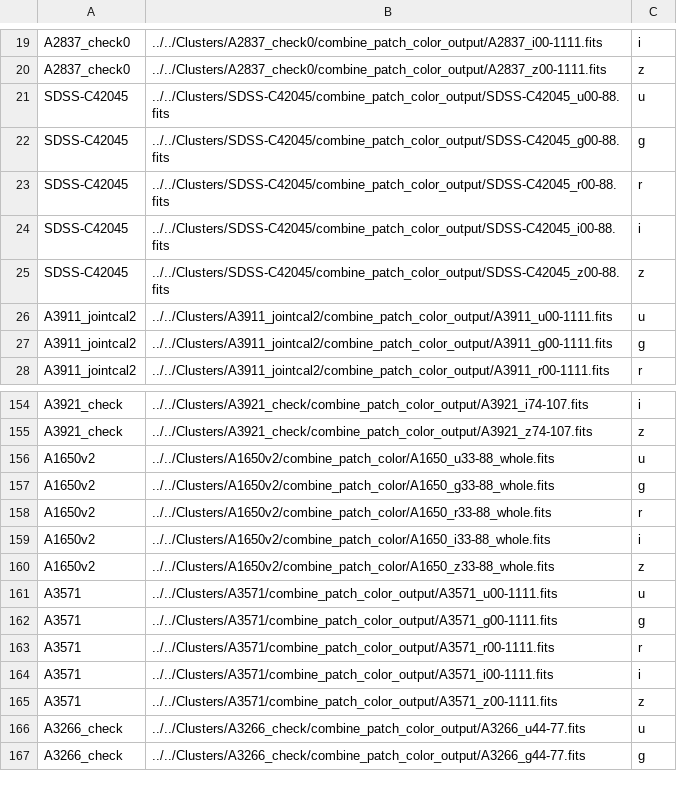
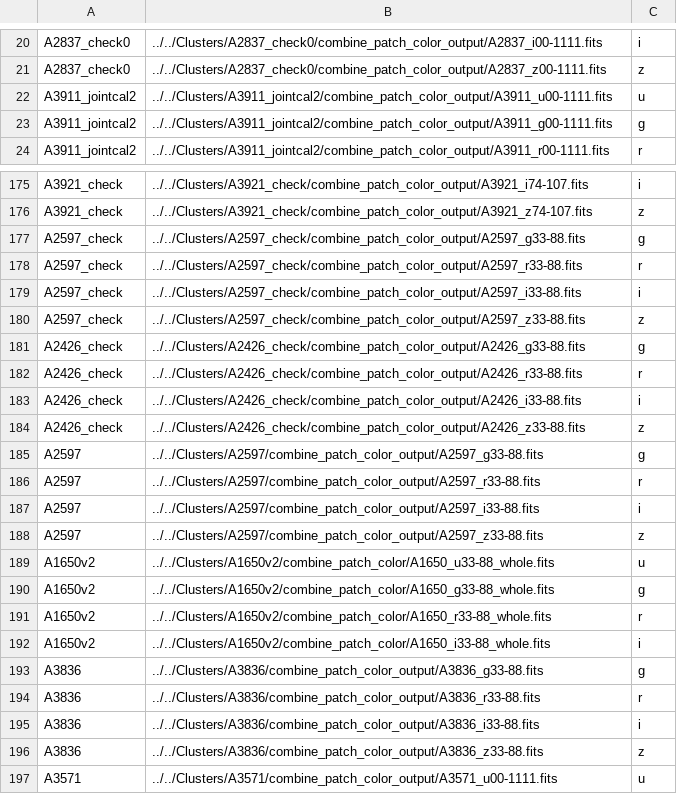
Before and after one commit to lzawbrito/red-galaxies, a CSV file: files/cluster_images.csv, drawn as a sheet; only a part is shown, gaps mark what is left out; the shorter side is filled out with more unchanged rows; the diff covers the shown part only.

```diff
--- a/files/cluster_images.csv
+++ b/files/cluster_images.csv
@@ -20,7 +21,2 @@ A2837_check0,../../Clusters/A2837_check0/combine_patch_color_output/A2837_i00-11
 A2837_check0,../../Clusters/A2837_check0/combine_patch_color_output/A2837_z00-1111.fits,z
-SDSS-C42045,../../Clusters/SDSS-C42045/combine_patch_color_output/SDSS-C42045_u00-88.fits,u
-SDSS-C42045,../../Clusters/SDSS-C42045/combine_patch_color_output/SDSS-C42045_g00-88.fits,g
-SDSS-C42045,../../Clusters/SDSS-C42045/combine_patch_color_output/SDSS-C42045_r00-88.fits,r
-SDSS-C42045,../../Clusters/SDSS-C42045/combine_patch_color_output/SDSS-C42045_i00-88.fits,i
-SDSS-C42045,../../Clusters/SDSS-C42045/combine_patch_color_output/SDSS-C42045_z00-88.fits,z
 A3911_jointcal2,../../Clusters/A3911_jointcal2/combine_patch_color_output/A3911_u00-1111.fits,u
@@ -155,2 +176,14 @@ A3921_check,../../Clusters/A3921_check/combine_patch_color_output/A3921_i74-107.
 A3921_check,../../Clusters/A3921_check/combine_patch_color_output/A3921_z74-107.fits,z
+A2597_check,../../Clusters/A2597_check/combine_patch_color_output/A2597_g33-88.fits,g
+A2597_check,../../Clusters/A2597_check/combine_patch_color_output/A2597_r33-88.fits,r
+A2597_check,../../Clusters/A2597_check/combine_patch_color_output/A2597_i33-88.fits,i
+A2597_check,../../Clusters/A2597_check/combine_patch_color_output/A2597_z33-88.fits,z
+A2426_check,../../Clusters/A2426_check/combine_patch_color_output/A2426_g33-88.fits,g
+A2426_check,../../Clusters/A2426_check/combine_patch_color_output/A2426_r33-88.fits,r
+A2426_check,../../Clusters/A2426_check/combine_patch_color_output/A2426_i33-88.fits,i
+A2426_check,../../Clusters/A2426_check/combine_patch_color_output/A2426_z33-88.fits,z
+A2597,../../Clusters/A2597/combine_patch_color_output/A2597_g33-88.fits,g
+A2597,../../Clusters/A2597/combine_patch_color_output/A2597_r33-88.fits,r
+A2597,../../Clusters/A2597/combine_patch_color_output/A2597_i33-88.fits,i
+A2597,../../Clusters/A2597/combine_patch_color_output/A2597_z33-88.fits,z
 A1650v2,../../Clusters/A1650v2/combine_patch_color/A1650_u33-88_whole.fits,u
@@ -159,3 +192,6 @@ A1650v2,../../Clusters/A1650v2/combine_patch_color/A1650_r33-88_whole.fits,r
 A1650v2,../../Clusters/A1650v2/combine_patch_color/A1650_i33-88_whole.fits,i
-A1650v2,../../Clusters/A1650v2/combine_patch_color/A1650_z33-88_whole.fits,z
+A3836,../../Clusters/A3836/combine_patch_color_output/A3836_g33-88.fits,g
+A3836,../../Clusters/A3836/combine_patch_color_output/A3836_r33-88.fits,r
+A3836,../../Clusters/A3836/combine_patch_color_output/A3836_i33-88.fits,i
+A3836,../../Clusters/A3836/combine_patch_color_output/A3836_z33-88.fits,z
 A3571,../../Clusters/A3571/combine_patch_color_output/A3571_u00-1111.fits,u
```
Also changed, not shown: 33 added rows, 3 removed rows and 9 edited cells elsewhere in this file, 30 other files.
